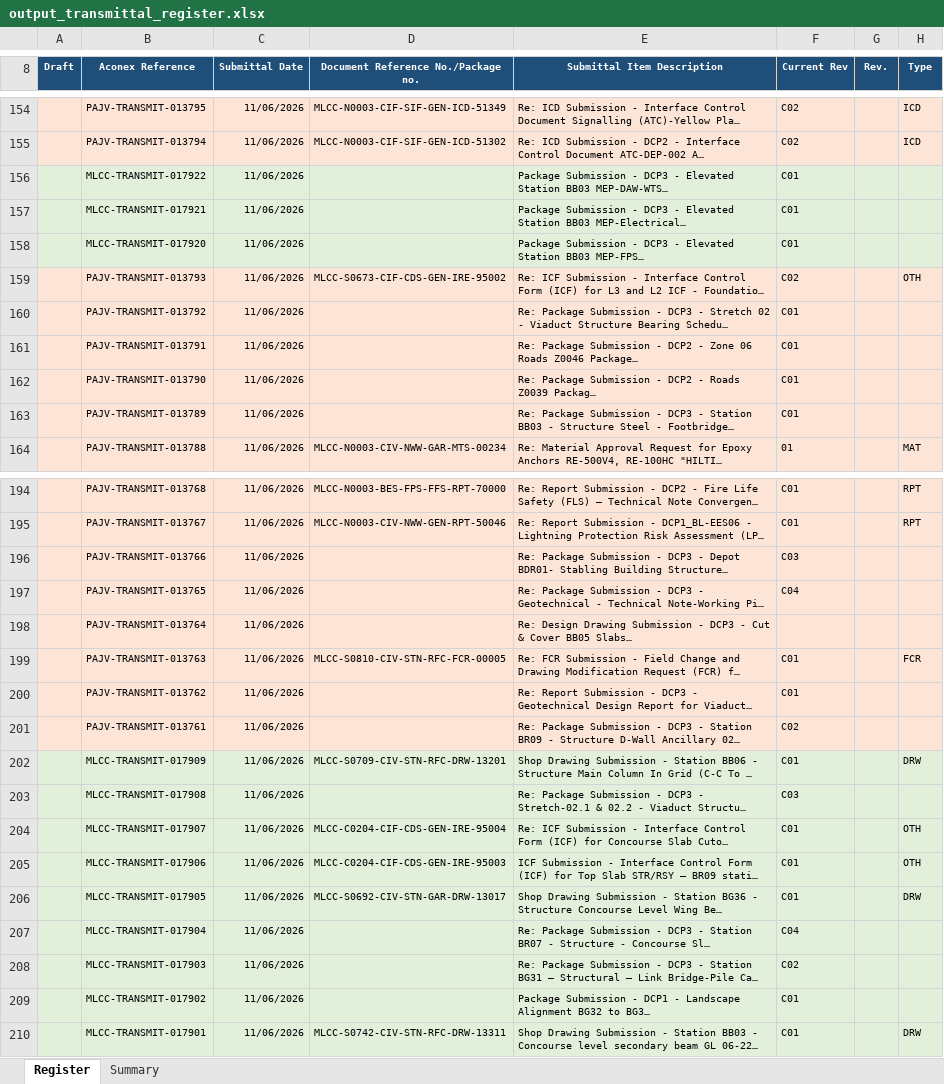
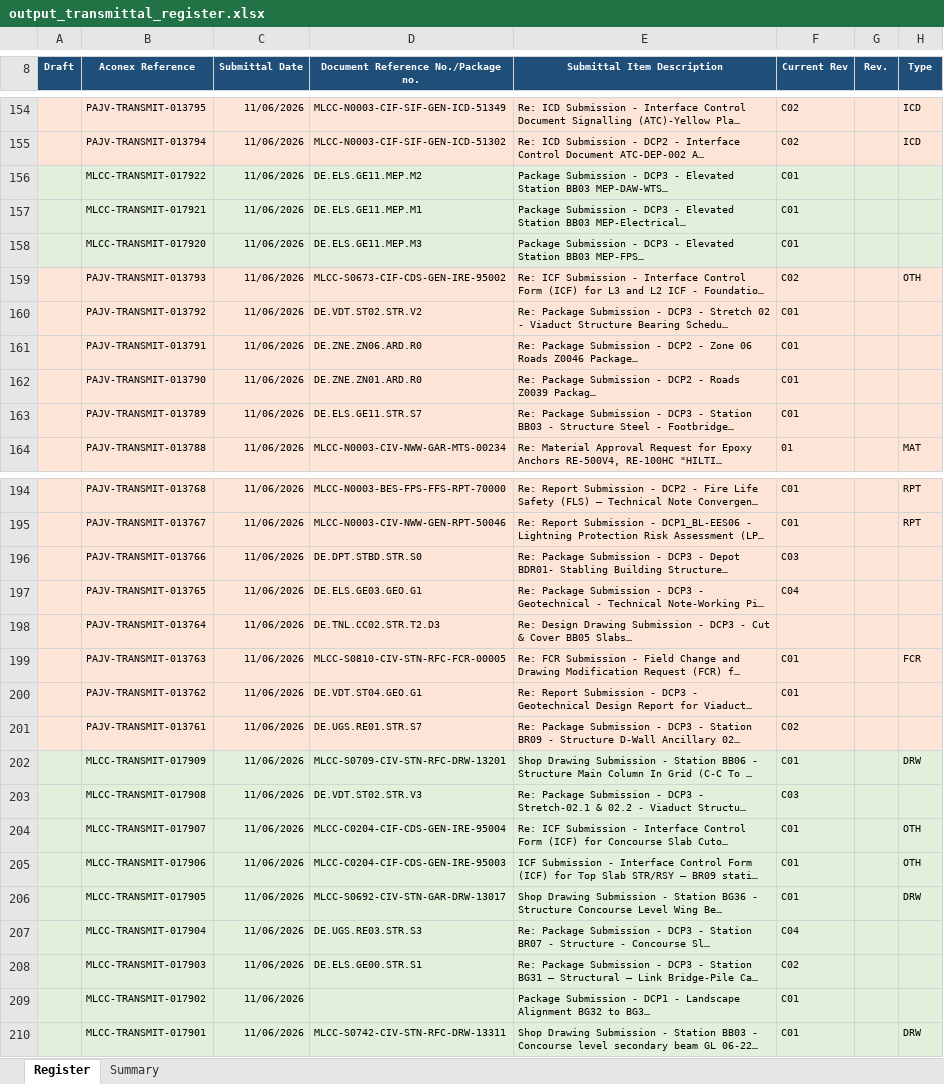
Before and after one commit to alisterwhite1/Coursiv-training-, an Excel workbook: output_transmittal_register.xlsx, sheet Register, drawn as a sheet; only a part is shown, gaps mark what is left out; long unchanged cells end in …; values as stored, in another font and other column widths than the file's, no borders; the diff covers the shown part only; the diff names each change by its address in the sheet, - before the commit and + after, or states it on an @@ line.

```diff
--- a/output_transmittal_register.xlsx (sheet Register)
+++ b/output_transmittal_register.xlsx (sheet Register)
-D156: (empty)
+D156: DE.ELS.GE11.MEP.M2
-D157: (empty)
+D157: DE.ELS.GE11.MEP.M1
-D158: (empty)
+D158: DE.ELS.GE11.MEP.M3
-D160: (empty)
+D160: DE.VDT.ST02.STR.V2
-D161: (empty)
+D161: DE.ZNE.ZN06.ARD.R0
-D162: (empty)
+D162: DE.ZNE.ZN01.ARD.R0
-D163: (empty)
+D163: DE.ELS.GE11.STR.S7
-D196: (empty)
+D196: DE.DPT.STBD.STR.S0
-D197: (empty)
+D197: DE.ELS.GE03.GEO.G1
-D198: (empty)
+D198: DE.TNL.CC02.STR.T2.D3
-D200: (empty)
+D200: DE.VDT.ST04.GEO.G1
-D201: (empty)
+D201: DE.UGS.RE01.STR.S7
-D203: (empty)
+D203: DE.VDT.ST02.STR.V3
-D207: (empty)
+D207: DE.UGS.RE03.STR.S3
-D208: (empty)
+D208: DE.ELS.GE00.STR.S1
```
Also changed, not shown: 103 edited cells elsewhere in this sheet, sheet Summary, 2 other files.
